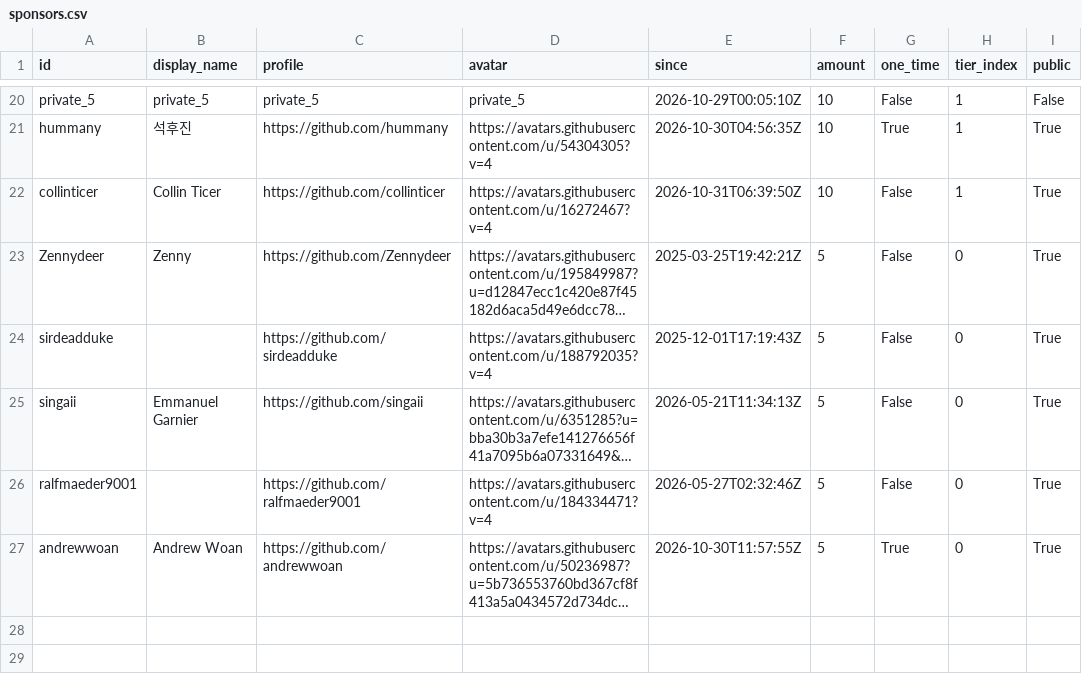
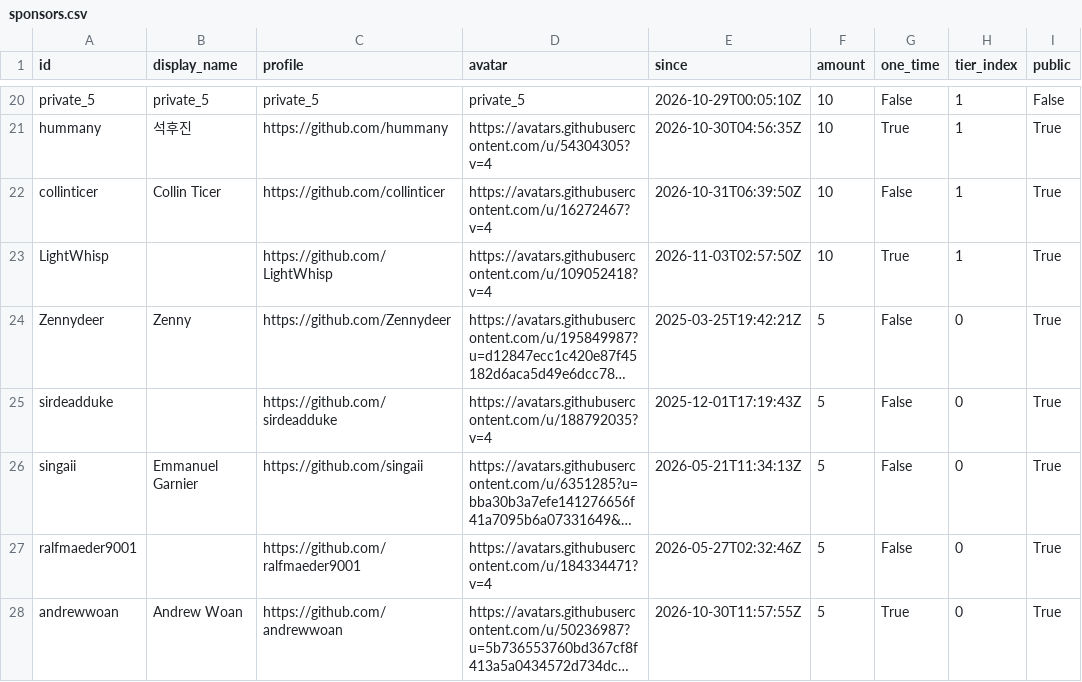
Before and after one commit to ucupumar/ucupaint-wiki, a CSV file: data/sponsors.csv, drawn as a sheet; only a part is shown, gaps mark what is left out; long unchanged cells end in …; the diff names each change by its address in the sheet, - before the commit and + after, or states it on an @@ line.

```diff
--- a/data/sponsors.csv
+++ b/data/sponsors.csv
+row 23: LightWhisp |  | https://github.com/LightWhisp | https://avatars.githubusercontent.com/u/109052418?v=4 | 2026-11-03T02:57:50Z | 10 | True | 1 | True
```
Also changed, not shown: 1 other file.
